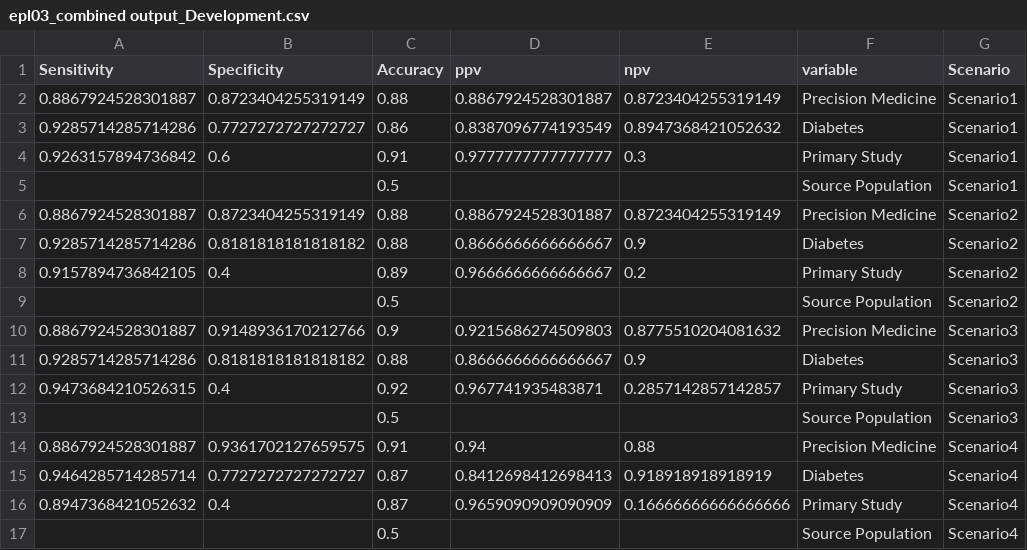
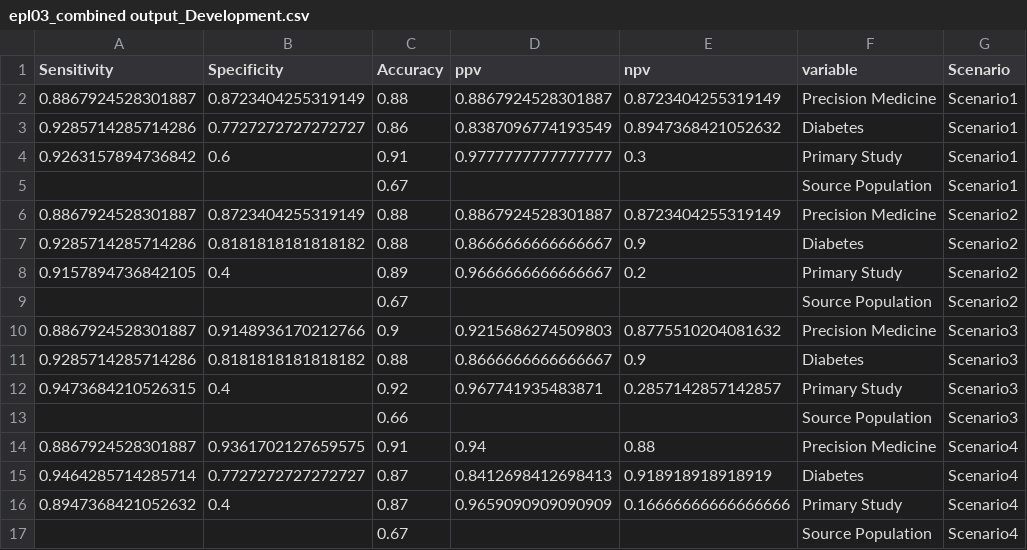
Before and after one commit to chroniq-lab/equity_precision_llm, a CSV file: preprocessing/epl03_combined output_Development.csv, drawn as a sheet.

```diff
--- a/preprocessing/epl03_combined output_Development.csv
+++ b/preprocessing/epl03_combined output_Development.csv
@@ -4,3 +4,3 @@ Sensitivity,Specificity,Accuracy,ppv,npv,variable,Scenario
 0.9263157894736842,0.6,0.91,0.9777777777777777,0.3,Primary Study,Scenario1
-,,0.5,,,Source Population,Scenario1
+,,0.67,,,Source Population,Scenario1
 0.8867924528301887,0.8723404255319149,0.88,0.8867924528301887,0.8723404255319149,Precision Medicine,Scenario2
@@ -8,3 +8,3 @@ Sensitivity,Specificity,Accuracy,ppv,npv,variable,Scenario
 0.9157894736842105,0.4,0.89,0.9666666666666667,0.2,Primary Study,Scenario2
-,,0.5,,,Source Population,Scenario2
+,,0.67,,,Source Population,Scenario2
 0.8867924528301887,0.9148936170212766,0.9,0.9215686274509803,0.8775510204081632,Precision Medicine,Scenario3
@@ -12,3 +12,3 @@ Sensitivity,Specificity,Accuracy,ppv,npv,variable,Scenario
 0.9473684210526315,0.4,0.92,0.967741935483871,0.2857142857142857,Primary Study,Scenario3
-,,0.5,,,Source Population,Scenario3
+,,0.66,,,Source Population,Scenario3
 0.8867924528301887,0.9361702127659575,0.91,0.94,0.88,Precision Medicine,Scenario4
@@ -16,2 +16,2 @@ Sensitivity,Specificity,Accuracy,ppv,npv,variable,Scenario
 0.8947368421052632,0.4,0.87,0.9659090909090909,0.16666666666666666,Primary Study,Scenario4
-,,0.5,,,Source Population,Scenario4
+,,0.67,,,Source Population,Scenario4
```
Also changed, not shown: preprocessing/epl03_combined output_Test.csv, 6 other files.
